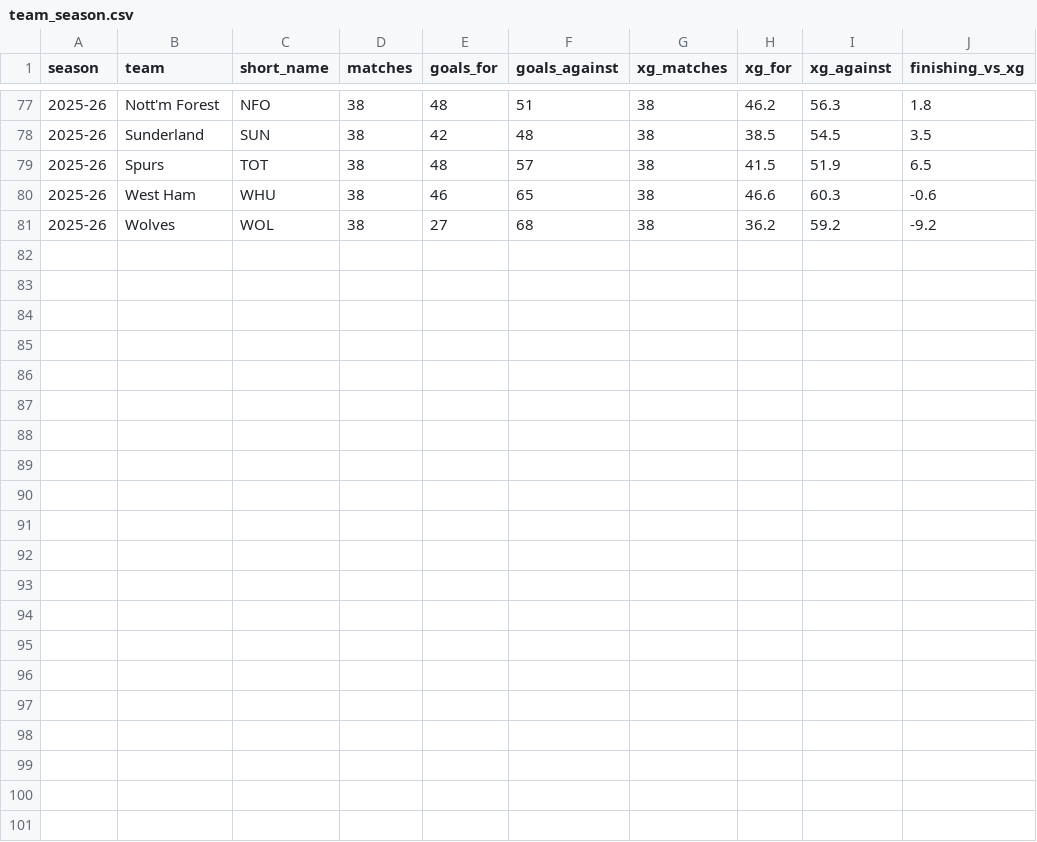
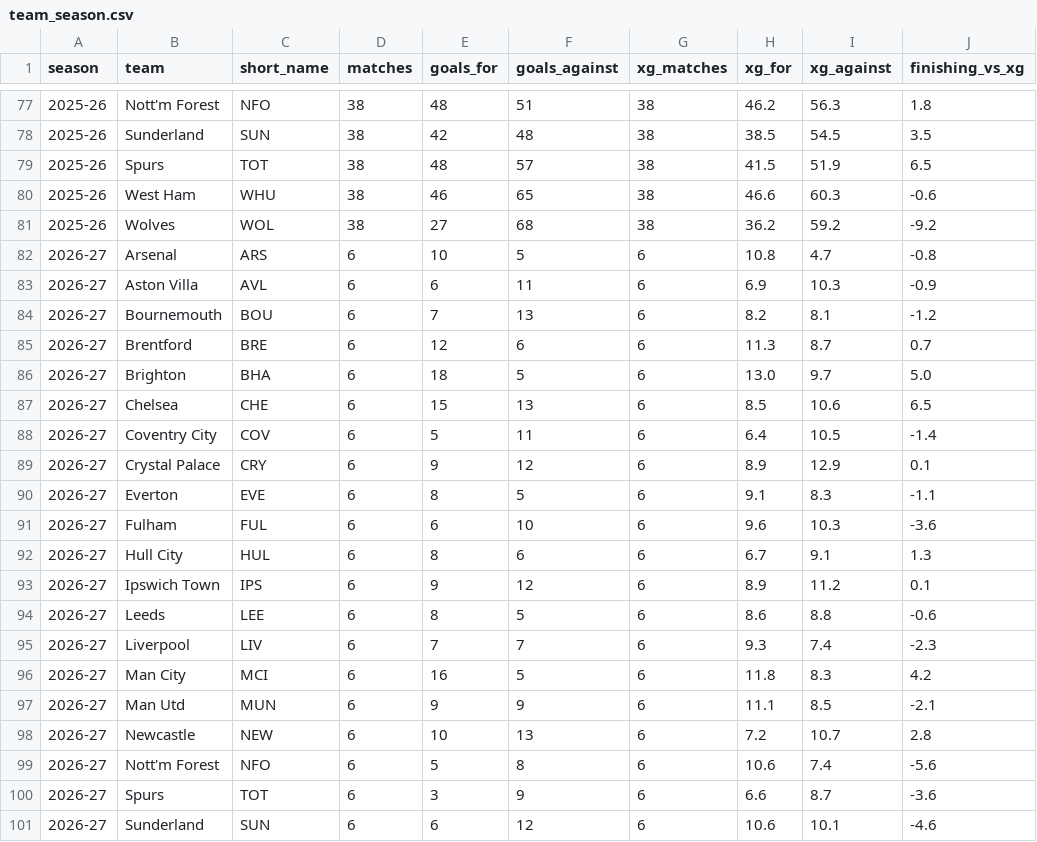
Before and after one commit to andrewkwon0804-web/fpl-analyzer, a CSV file: tableau/team_season.csv, drawn as a sheet; only a part is shown, gaps mark what is left out.

Commit message:
Follow the 2026-27 season: second unseen test and live next-gameweek picks
- Load the season in progress; its files are re-downloaded on every run
- sql/upcoming.sql builds the training features for the next, unplayed
  gameweek; a test replays the season to prove they match exactly
- live.py retrains on all finished seasons, scores GW1-6 of 2026-27 with
  bootstrap intervals, and predicts the next gameweek, scaled by FPL's
  chance-of-playing flag
- New 'GW picks' tab in the web app; README section on this season

```diff
--- a/tableau/team_season.csv
+++ b/tableau/team_season.csv
@@ -81 +81,21 @@ season,team,short_name,matches,goals_for,goals_against,xg_matches,xg_for,xg_agai
 2025-26,Wolves,WOL,38,27,68,38,36.2,59.2,-9.2
+2026-27,Arsenal,ARS,6,10,5,6,10.8,4.7,-0.8
+2026-27,Aston Villa,AVL,6,6,11,6,6.9,10.3,-0.9
+2026-27,Bournemouth,BOU,6,7,13,6,8.2,8.1,-1.2
+2026-27,Brentford,BRE,6,12,6,6,11.3,8.7,0.7
+2026-27,Brighton,BHA,6,18,5,6,13.0,9.7,5.0
+2026-27,Chelsea,CHE,6,15,13,6,8.5,10.6,6.5
+2026-27,Coventry City,COV,6,5,11,6,6.4,10.5,-1.4
+2026-27,Crystal Palace,CRY,6,9,12,6,8.9,12.9,0.1
+2026-27,Everton,EVE,6,8,5,6,9.1,8.3,-1.1
+2026-27,Fulham,FUL,6,6,10,6,9.6,10.3,-3.6
+2026-27,Hull City,HUL,6,8,6,6,6.7,9.1,1.3
+2026-27,Ipswich Town,IPS,6,9,12,6,8.9,11.2,0.1
+2026-27,Leeds,LEE,6,8,5,6,8.6,8.8,-0.6
+2026-27,Liverpool,LIV,6,7,7,6,9.3,7.4,-2.3
+2026-27,Man City,MCI,6,16,5,6,11.8,8.3,4.2
+2026-27,Man Utd,MUN,6,9,9,6,11.1,8.5,-2.1
+2026-27,Newcastle,NEW,6,10,13,6,7.2,10.7,2.8
+2026-27,Nott'm Forest,NFO,6,5,8,6,10.6,7.4,-5.6
+2026-27,Spurs,TOT,6,3,9,6,6.6,8.7,-3.6
+2026-27,Sunderland,SUN,6,6,12,6,10.6,10.1,-4.6
```
Also changed, not shown: reports/leakage_check.csv, reports/sql_results/02_top_differentials.csv, 25 other files.
